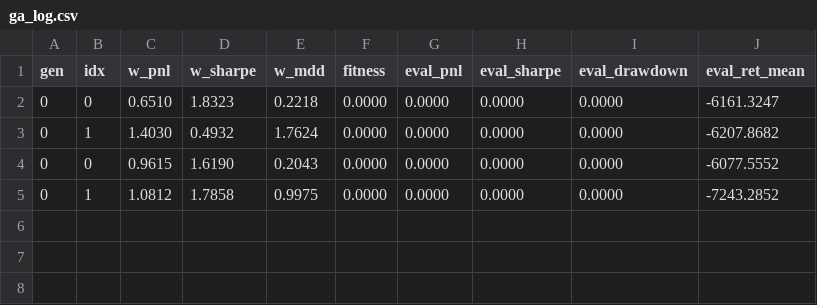
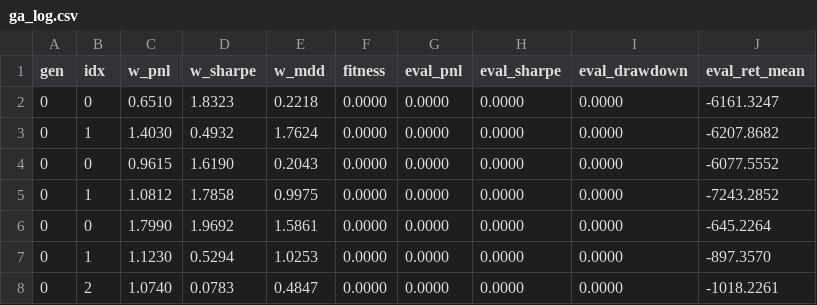
Before and after one commit to nickverneck/Midas, a CSV file: runs_ga/ga_log.csv, drawn as a sheet.

```diff
--- a/runs_ga/ga_log.csv
+++ b/runs_ga/ga_log.csv
@@ -5 +5,4 @@ gen,idx,w_pnl,w_sharpe,w_mdd,fitness,eval_pnl,eval_sharpe,eval_drawdown,eval_ret
 0,1,1.0812,1.7858,0.9975,0.0000,0.0000,0.0000,0.0000,-7243.2852
+0,0,1.7990,1.9692,1.5861,0.0000,0.0000,0.0000,0.0000,-645.2264
+0,1,1.1230,0.5294,1.0253,0.0000,0.0000,0.0000,0.0000,-897.3570
+0,2,1.0740,0.0783,0.4847,0.0000,0.0000,0.0000,0.0000,-1018.2261
```
Also changed, not shown: 1 other file.
